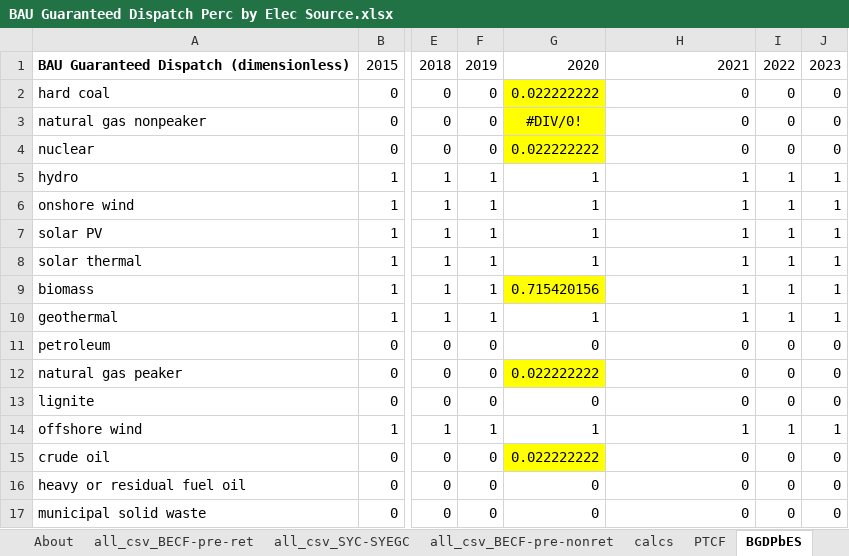
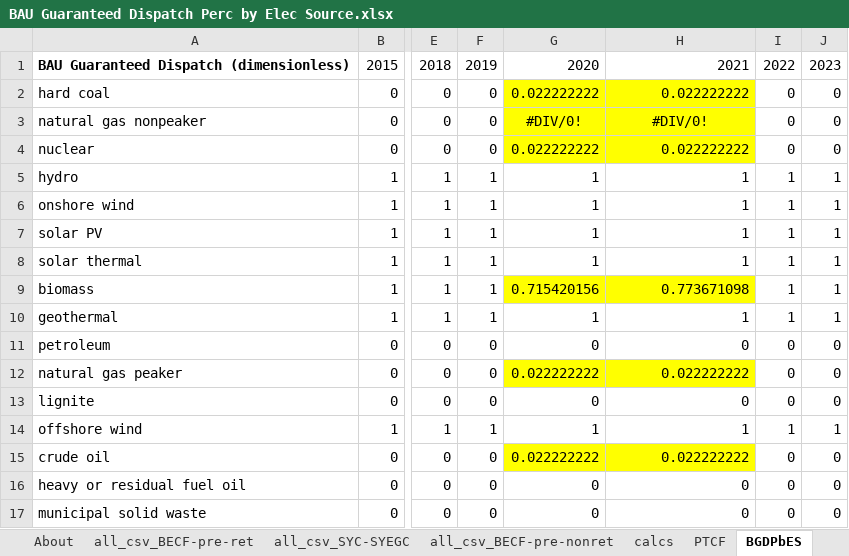
Before and after one commit to EnergyInnovation/eps-vermont, an Excel workbook: InputData/elec/BGDPbES/BAU Guaranteed Dispatch Perc by Elec Source.xlsx, sheet BGDPbES, drawn as a sheet; only a part is shown, gaps mark what is left out; values as stored, in another font and other column widths than the file's, no borders; the diff names each change by its address in the sheet, - before the commit and + after, or states it on an @@ line.

```diff
--- a/InputData/elec/BGDPbES/BAU Guaranteed Dispatch Perc by Elec Source.xlsx (sheet BGDPbES)
+++ b/InputData/elec/BGDPbES/BAU Guaranteed Dispatch Perc by Elec Source.xlsx (sheet BGDPbES)
-H2: 0
+H2: 0.022222222
-H2:H4 fill: none
+H2:H4 fill: #FFFF00
-H3: 0
+H3: #DIV/0!
-H3 alignment: right
+H3 alignment: center
-H4: 0
+H4: 0.022222222
-H9: 1
+H9: 0.773671098
-H9 fill: none
+H9 fill: #FFFF00
-H12: 0
+H12: 0.022222222
-H12 fill: none
+H12 fill: #FFFF00
-H15: 0
+H15: 0.022222222
-H15 fill: none
+H15 fill: #FFFF00
```
Also changed, not shown: sheet all_csv_BECF-pre-ret, sheet calcs, sheet About, formulas that keep their value, 4 other files.
